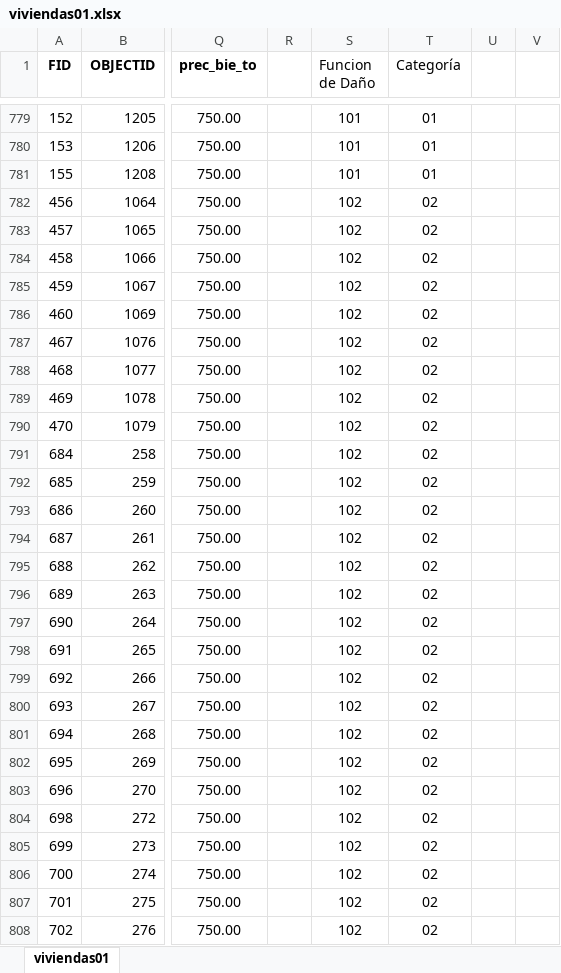
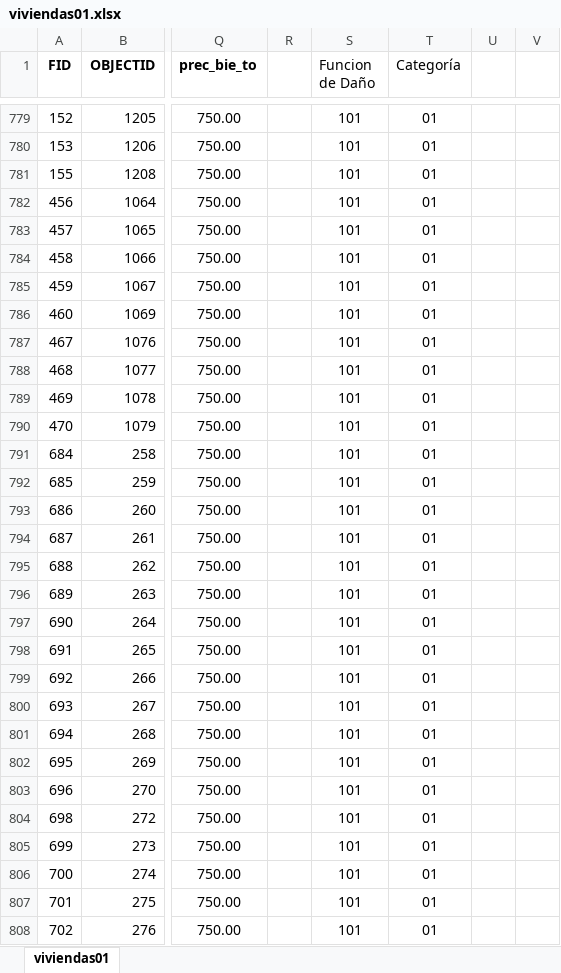
Before and after one commit to cjuarezramos/_local, an Excel workbook: code/viviendas01.xlsx, sheet viviendas01, drawn as a sheet; only a part is shown, gaps mark what is left out; values as stored, in another font and other column widths than the file's, no borders; the diff covers the shown part only; the diff names each change by its address in the sheet, - before the commit and + after, or states it on an @@ line.

```diff
--- a/code/viviendas01.xlsx (sheet viviendas01)
+++ b/code/viviendas01.xlsx (sheet viviendas01)
-S782:S808 (Funcion de Daño): 102
+S782:S808 (Funcion de Daño): 101
-T782:T808 (Categoría): 02
+T782:T808 (Categoría): 01
```
Also changed, not shown: 16 added rows and 1120 edited cells elsewhere in this sheet, formulas that keep their value, code/Resultados.xlsx, 4 other files.
